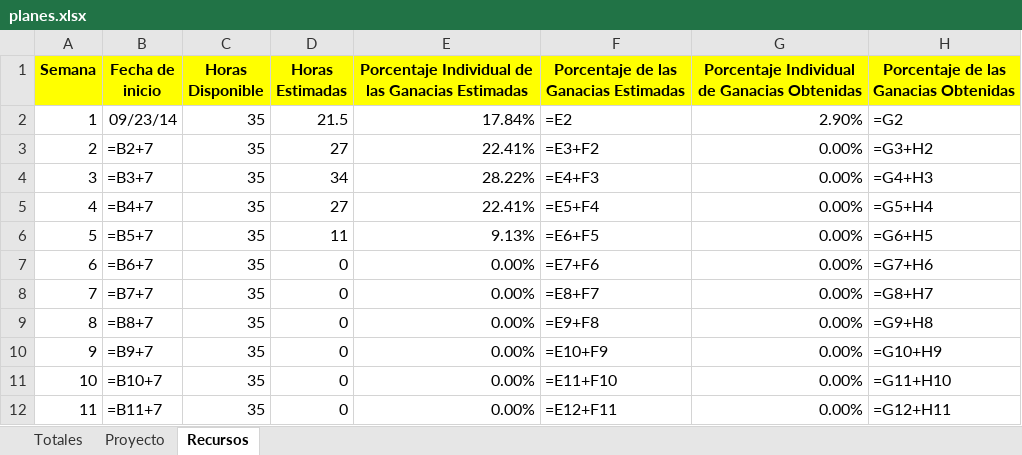
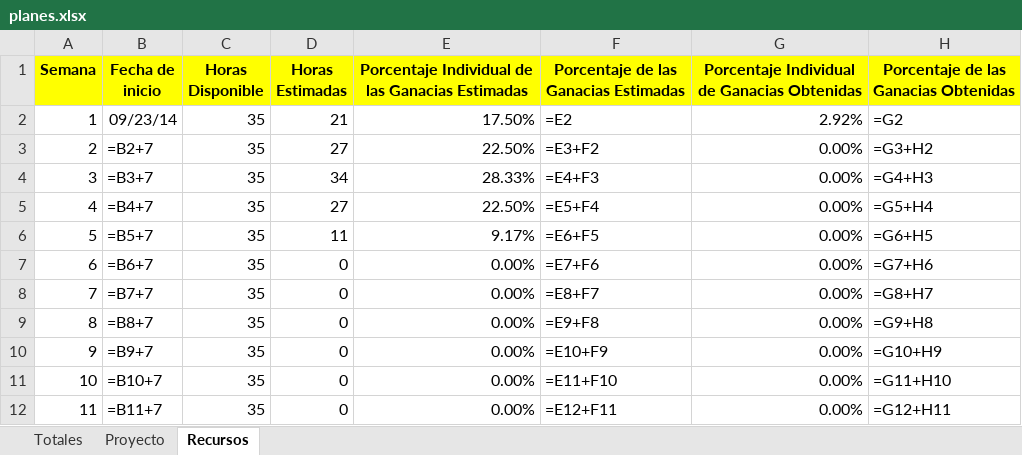
Before and after one commit to jw92/PPR, an Excel workbook: planes.xlsx, sheet Recursos, drawn as a sheet; values as stored, in another font and other column widths than the file's, no borders; formulas without a stored value are shown as written; charts and pictures not drawn; the diff names each change by its address in the sheet, - before the commit and + after, or states it on an @@ line.

```diff
--- a/planes.xlsx (sheet Recursos)
+++ b/planes.xlsx (sheet Recursos)
-D2 (Horas Estimadas): 21.5
+D2 (Horas Estimadas): 21
-E2: 17.84%
+E2: 17.50%
-G2: 2.90%
+G2: 2.92%
-E3: 22.41%
+E3: 22.50%
-E4: 28.22%
+E4: 28.33%
-E5: 22.41%
+E5: 22.50%
-E6: 9.13%
+E6: 9.17%
```
Also changed, not shown: sheet Proyecto, sheet Totales, charts or pictures, tspi/ciclo-1/forma-logt1-20106065.xlsx, tspi/plantillas/forma-logt.xlsx, 1 other file.
